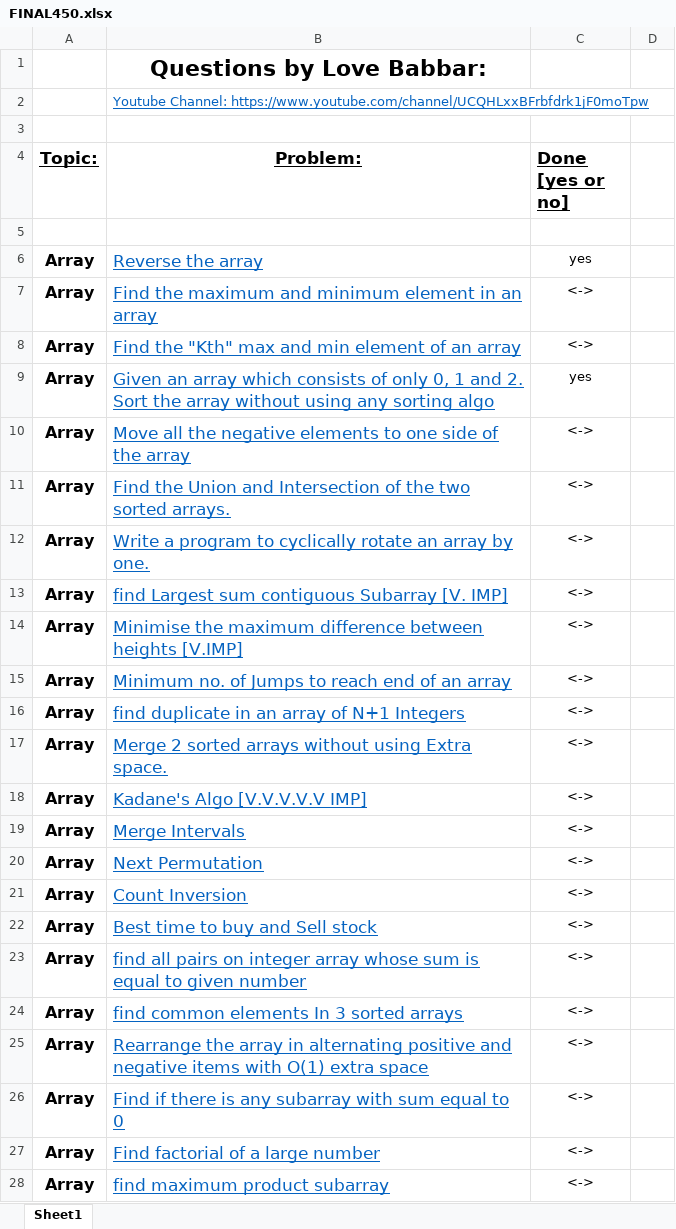
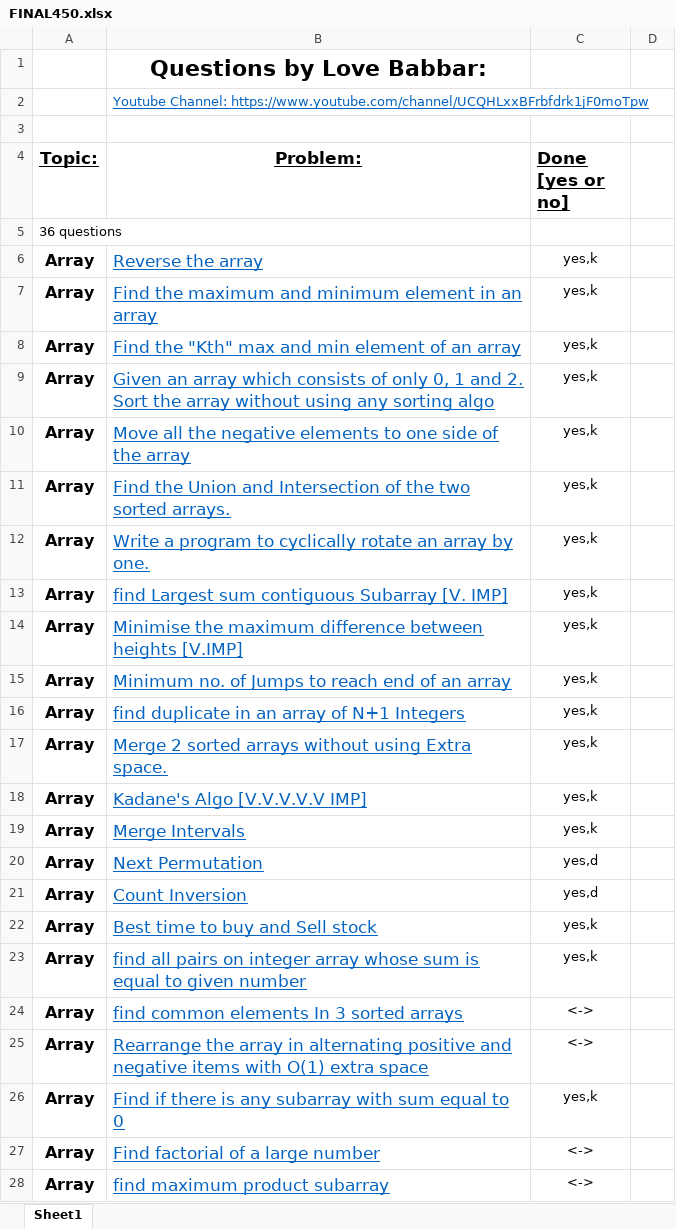
Before and after one commit to Samrat-Bhardwaj/LevelUP, an Excel workbook: FINAL450.xlsx, sheet Sheet1, drawn as a sheet; only a part is shown; values as stored, in another font and other column widths than the file's, no borders; the diff covers the shown part only; the diff names each change by its address in the sheet, - before the commit and + after, or states it on an @@ line.

```diff
--- a/FINAL450.xlsx (sheet Sheet1)
+++ b/FINAL450.xlsx (sheet Sheet1)
-A5 (Topic:): (empty)
+A5 (Topic:): 36 questions
-C6 (Done [yes or no]): yes
+C6 (Done [yes or no]): yes,k
-C7:C8 (Done [yes or no]): <->
+C7:C8 (Done [yes or no]): yes,k
-C9 (Done [yes or no]): yes
+C9 (Done [yes or no]): yes,k
-C10:C19 (Done [yes or no]): <->
+C10:C19 (Done [yes or no]): yes,k
-C20:C21 (Done [yes or no]): <->
+C20:C21 (Done [yes or no]): yes,d
-C22:C23 (Done [yes or no]): <->
+C22:C23 (Done [yes or no]): yes,k
-C26 (Done [yes or no]): <->
+C26 (Done [yes or no]): yes,k
```
Also changed, not shown: 5 edited cells elsewhere in this sheet, 1 other file.
